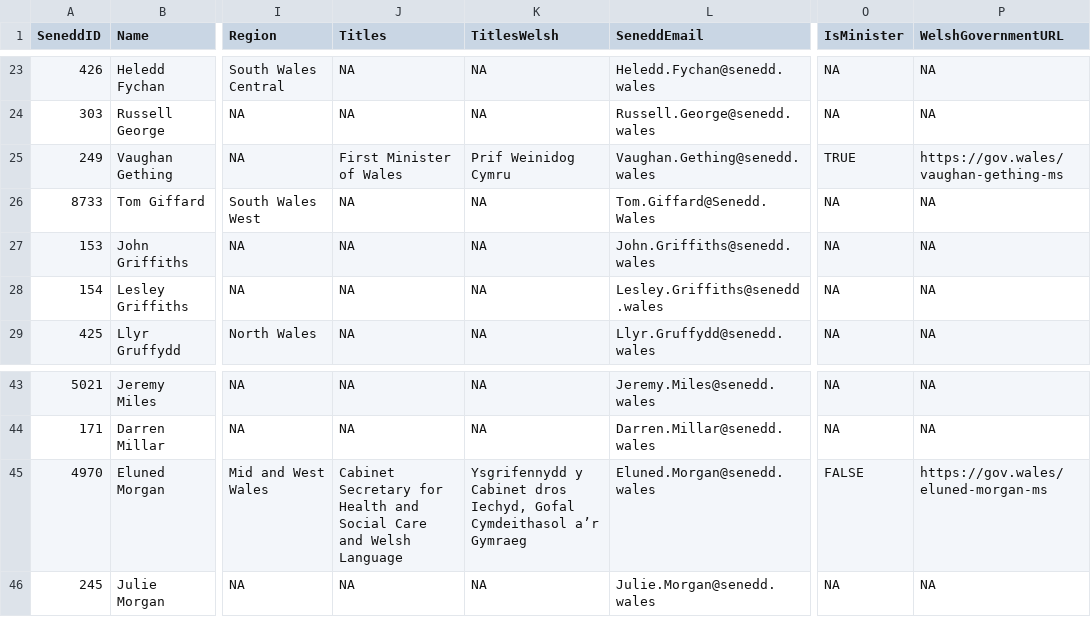
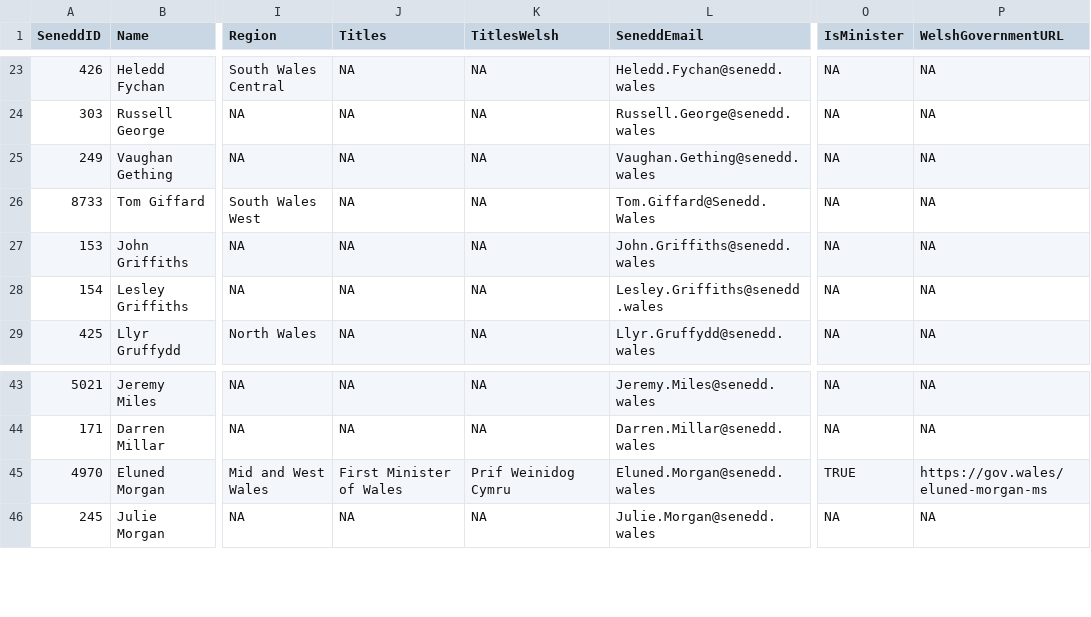
Before and after one commit to stupidpupil/senedd_scraper, a CSV file: members.csv, drawn as a sheet; only a part is shown, gaps mark what is left out; the diff names each change by its address in the sheet, - before the commit and + after, or states it on an @@ line.

```diff
--- a/members.csv
+++ b/members.csv
-J25 (Titles): First Minister of Wales
+J25 (Titles): NA
-K25 (TitlesWelsh): Prif Weinidog Cymru
+K25 (TitlesWelsh): NA
-O25 (IsMinister): TRUE
+O25 (IsMinister): NA
-P25 (WelshGovernmentURL): https://gov.wales/vaughan-gething-ms
+P25 (WelshGovernmentURL): NA
-J45 (Titles): Cabinet Secretary for Health and Social Care and Welsh Language
+J45 (Titles): First Minister of Wales
-K45 (TitlesWelsh): Ysgrifennydd y Cabinet dros Iechyd, Gofal Cymdeithasol a’r Gymraeg
+K45 (TitlesWelsh): Prif Weinidog Cymru
-O45 (IsMinister): FALSE
+O45 (IsMinister): TRUE
```
Also changed, not shown: 1 other file.
